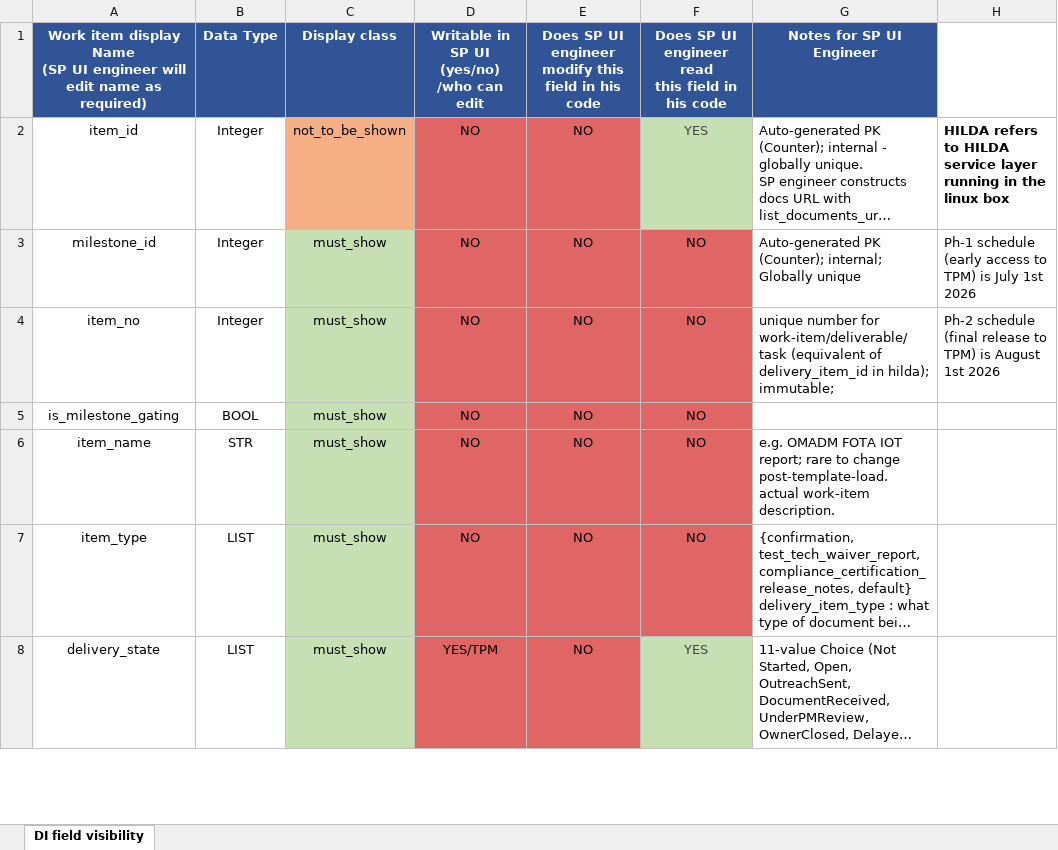
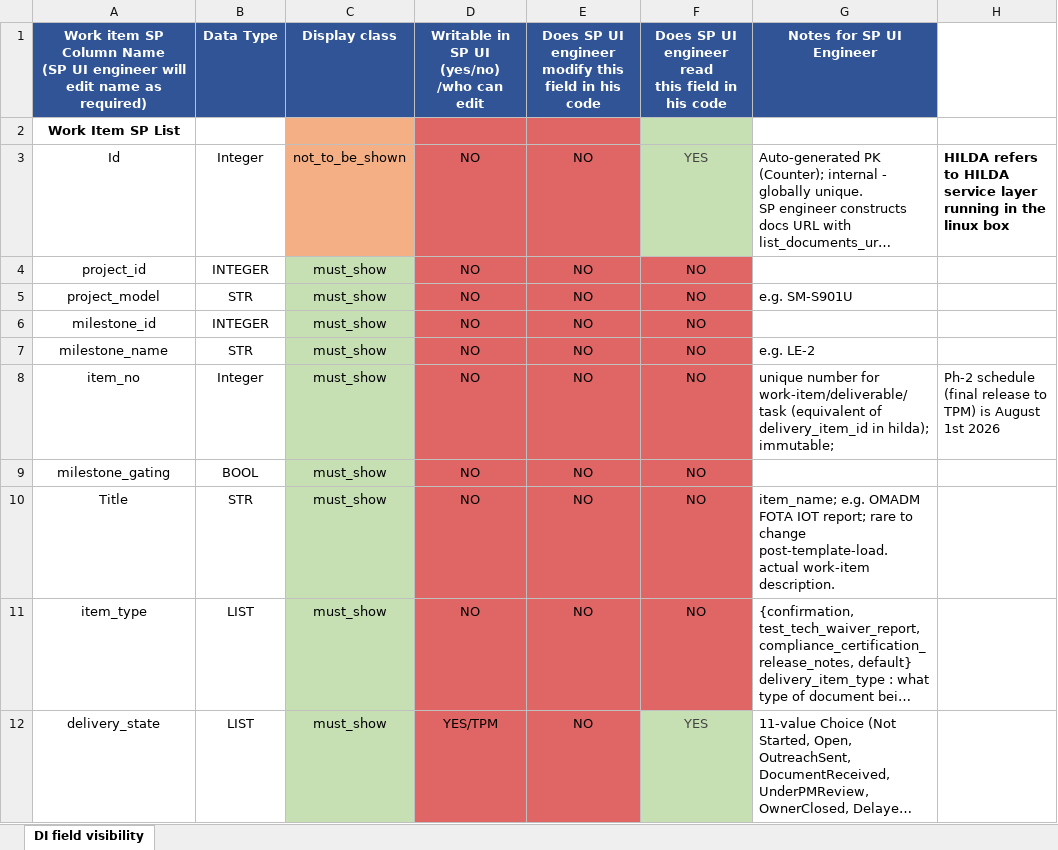
Before and after one commit to kurnoolion/hilda, an Excel workbook: docs/sp_ui_engineer/SP_lists_authoritative.xlsx, sheet DI field visibility, drawn as a sheet; only a part is shown; long unchanged cells end in …; values as stored, in another font and other column widths than the file's, no borders; charts and pictures not drawn; addresses are those after the commit; ↵ is a line break in a cell; the diff covers the shown part only; the diff names each change by its address in the sheet, - before the commit and + after, or states it on an @@ line.

Commit message:
SP_lists_authoritative.xlsx: refresh local mirror from Google Sheets
Source: docs.google.com/spreadsheets/d/1gqmD9QVLQjuJ08Wc7zc7KI3jKQhr9MjH
       (gid=1869872753) — pulled 2026-06-19

Architect-side cleanup applied in this refresh:
- expected_completion_date removed (D-085 cascade)
- customer_delivery_credential_id removed (D-087 cascade)

Cross-checked vs requirements.md — alignment confirmed for:
- 11 of 13 previously suspected "new" fields are already covered
  (item_completion_pct, actual_item_info, customer_delivery_modality,
  customer_delivery_info, review_status, target_folder,
  tpm_reassignment_target_item_id, tpm_resolved_doc_type,
  tpm_revision_resolution, folder_routing_enabled, sort_order)
- Projects list 3-col logical structure (project_id, project_model,
  TPM) confirmed by user; lookup by project_id alone fetches both
  TPM and project_model. requirements.md wording correct as-is.
- tg_owner_corp_email absence confirmed in both sheet and
  requirements.md (FR-2 + FR-88) — no mismatch.

Open items (STATUS Flags):
- N6: ingress_folder absent from requirements.md (0 hits) — FR
  coverage decision pending (likely FR-13 / FR-78 NSD pathing)
- N11: list_documents_url_prefix absent from requirements.md
  (0 hits); architect note flags SP-JS config as alternative
  storage — FR coverage + storage decision pending (FR-58..FR-61)
- TPM data type on sheet row 85 shows STR; architect to update to
  Person/Group multi-value list (minor sheet-side correction)

```diff
--- a/docs/sp_ui_engineer/SP_lists_authoritative.xlsx (sheet DI field visibility)
+++ b/docs/sp_ui_engineer/SP_lists_authoritative.xlsx (sheet DI field visibility)
-A1: Work item display Name ↵ (SP…
+A1: Work item SP Column Name ↵ (SP…
+row 2: Work Item SP List
-A3: item_id
+A3: Id
+row 4: project_id | INTEGER | must_show | NO | NO | NO
+row 5: project_model | STR | must_show | NO | NO | NO | e.g. SM-S901U
-B6: Integer
+B6: INTEGER
-G6: Auto-generated PK (Counter); internal; Globally unique
+G6: (empty)
-H6: Ph-1 schedule (early access to TPM) is July 1st 2026
+H6: (empty)
+row 7: milestone_name | STR | must_show | NO | NO | NO | e.g. LE-2
-A9: is_milestone_gating
+A9: milestone_gating
-A10: item_name
+A10: Title
-G10: e.g. OMADM…
+G10: item_name; e.g. OMADM…
```
Also changed, not shown: 4 added rows, 4 removed rows, 41 edited cells and cell formats elsewhere in this sheet, charts or pictures.
